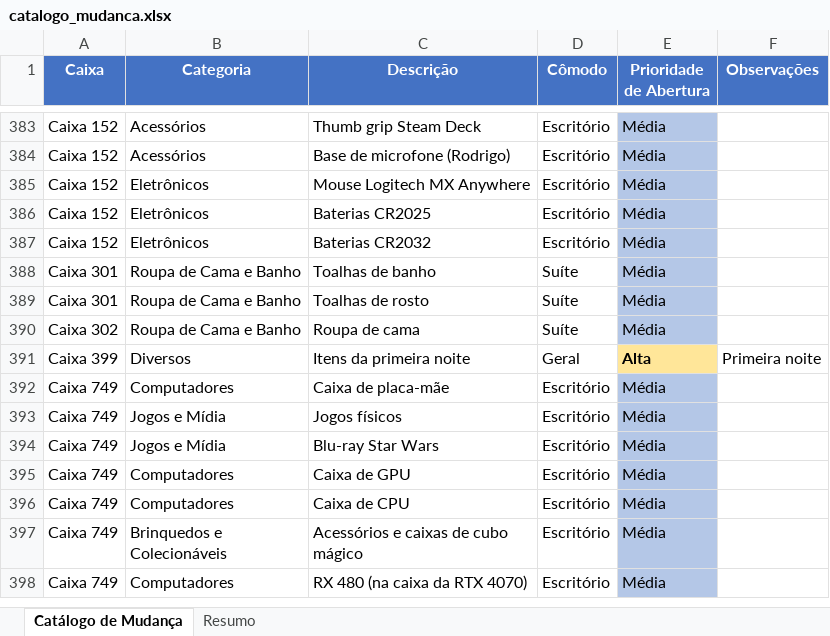
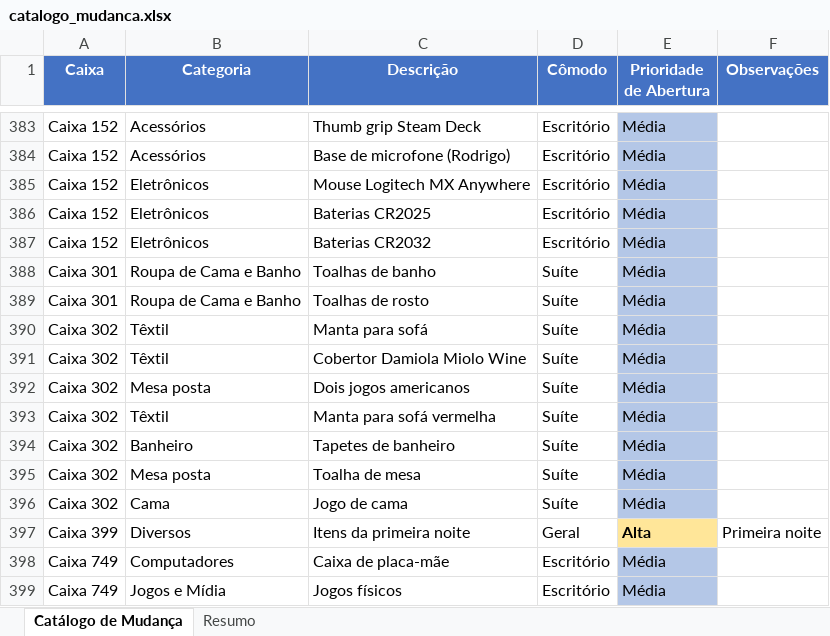
Before and after one commit to amandanery-o/catalogo-mudanca, an Excel workbook: catalogo_mudanca.xlsx, sheet Catálogo de Mudança, drawn as a sheet; only a part is shown, gaps mark what is left out; the shorter side is filled out with more unchanged rows; values as stored, in another font and other column widths than the file's, no borders; addresses are those after the commit; the diff names each change by its address in the sheet, - before the commit and + after, or states it on an @@ line.

Commit message:
Atualiza Caixa 302 com itens têxteis detalhados
- Manta para sofá
- Cobertor Damiola Miolo Wine (corrigido)
- Dois jogos americanos
- Manta para sofá vermelha
- Tapetes de banheiro
- Toalha de mesa
- Jogo de cama

Total: 444 itens

```diff
--- a/catalogo_mudanca.xlsx (sheet Catálogo de Mudança)
+++ b/catalogo_mudanca.xlsx (sheet Catálogo de Mudança)
+row 390: Caixa 302 | Têxtil | Manta para sofá | Suíte | Média
+row 391: Caixa 302 | Têxtil | Cobertor Damiola Miolo Wine | Suíte | Média
+row 392: Caixa 302 | Mesa posta | Dois jogos americanos | Suíte | Média
+row 393: Caixa 302 | Têxtil | Manta para sofá vermelha | Suíte | Média
+row 394: Caixa 302 | Banheiro | Tapetes de banheiro | Suíte | Média
+row 395: Caixa 302 | Mesa posta | Toalha de mesa | Suíte | Média
-B396 (Categoria): Roupa de Cama e Banho
+B396 (Categoria): Cama
-C396 (Descrição): Roupa de cama
+C396 (Descrição): Jogo de cama
```
Also changed, not shown: sheet Resumo, 1 other file.
